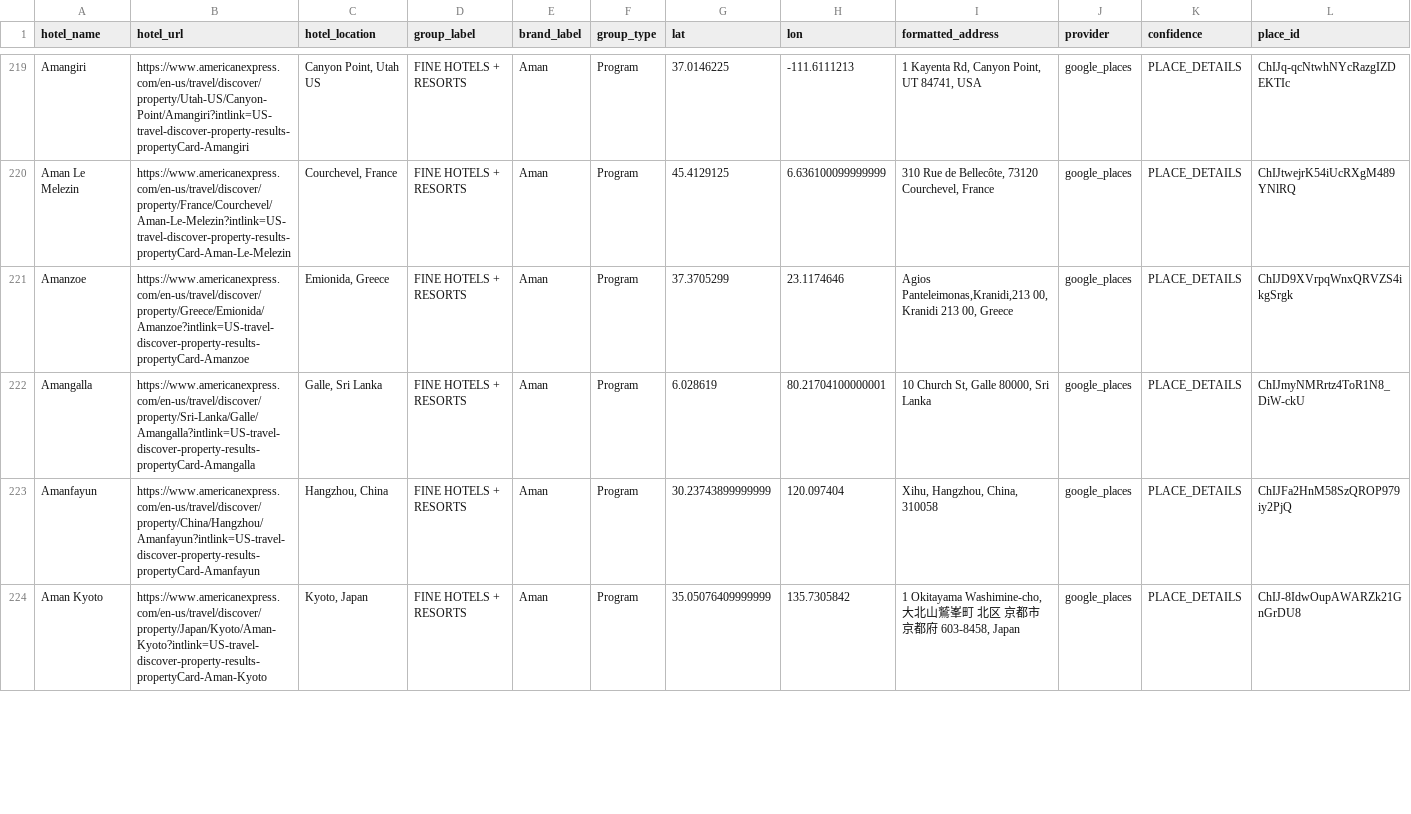
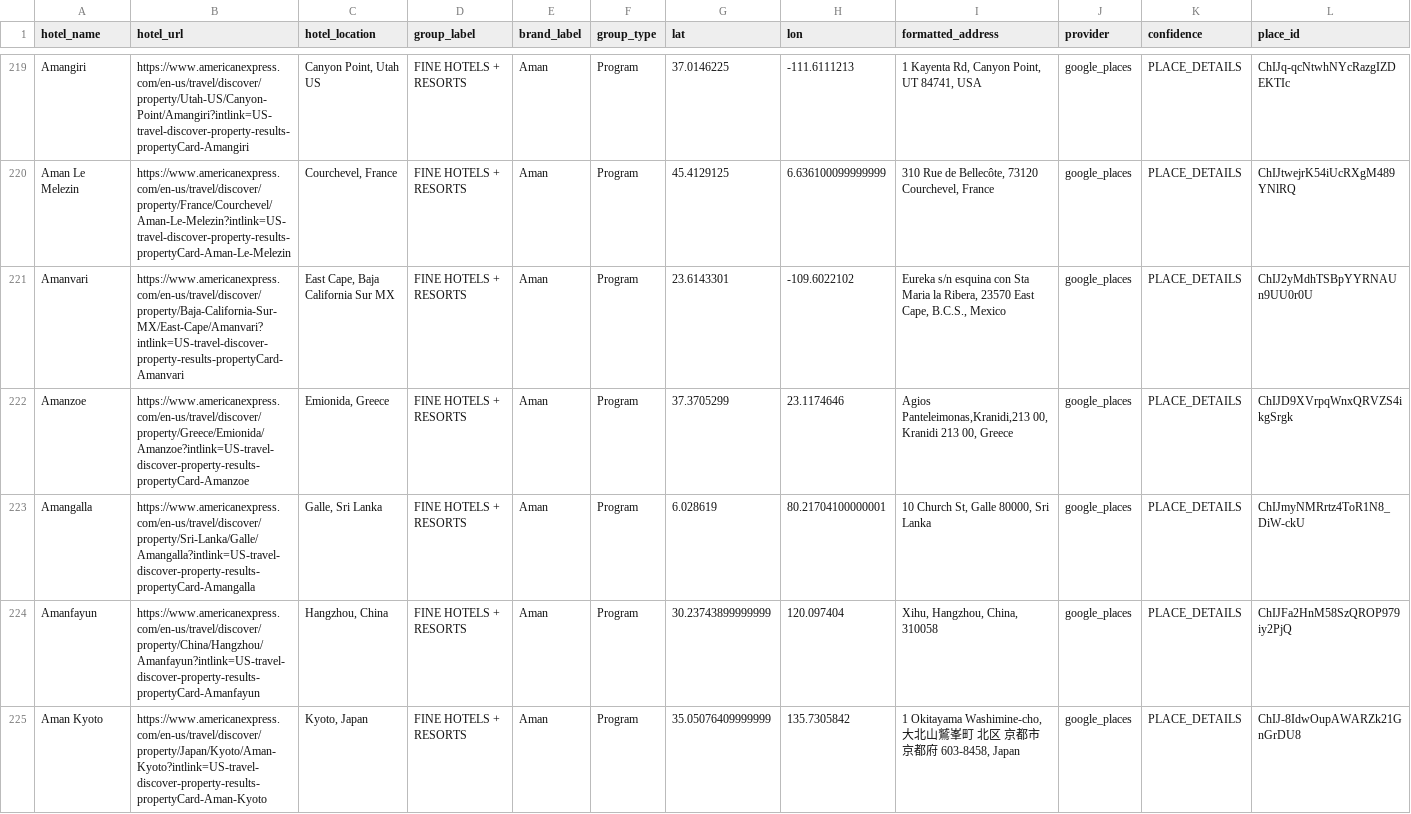
Before and after one commit to ZhengQ2/amex-hotel-credits, a CSV file: cache/fhr_hotels_geocoded_google.csv, drawn as a sheet; only a part is shown, gaps mark what is left out; rows hold the shown columns only; the diff covers the shown part only; the diff names each change by its address in the sheet, - before the commit and + after, or states it on an @@ line.

```diff
--- a/cache/fhr_hotels_geocoded_google.csv
+++ b/cache/fhr_hotels_geocoded_google.csv
+row 221: Amanvari | https://www.americanexpress.com/en-us/travel/discover/property/Baja-California-Sur-MX/East-Cape/Amanvari?intlink=US-travel-discover-property-results-propertyCard-Amanvari | East Cape, Baja California Sur MX | FINE HOTELS + RESORTS | Aman | Program | 23.6143301 | -109.6022102 | Eureka s/n esquina con Sta Maria la Ribera, 23570 East Cape, B.C.S., Mexico | google_places | PLACE_DETAILS | ChIJ2yMdhTSBpYYRNAUn9UU0r0U
```
Also changed, not shown: 1 removed row elsewhere in this file, 2 other files.
